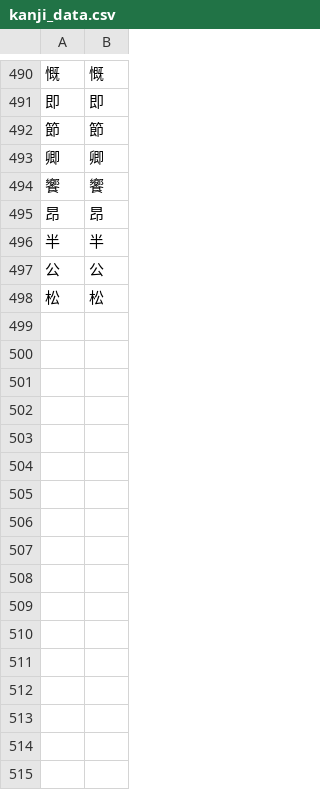
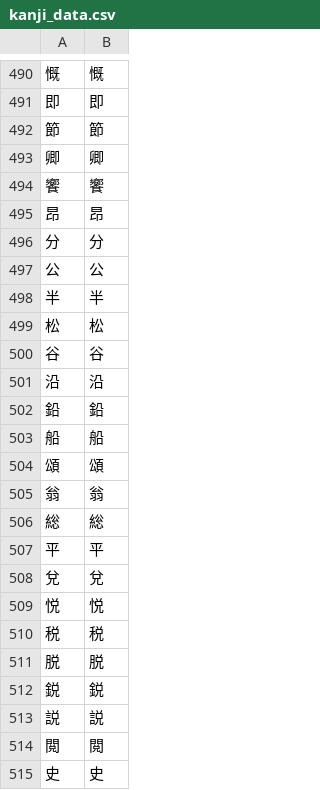
Before and after one commit to Dimyauwin/Koukijitentai-converter, a CSV file: kanji_data.csv, drawn as a sheet; only a part is shown, gaps mark what is left out; the diff covers the shown part only; the diff names each change by its address in the sheet, - before the commit and + after, or states it on an @@ line.

Commit message:
Update kanji_data.csv

```diff
--- a/kanji_data.csv
+++ b/kanji_data.csv
+row 496: 分 | 分
+row 500: 谷 | 谷
+row 501: 沿 | 沿
+row 502: 鉛 | 鉛
+row 503: 船 | 船
+row 504: 頌 | 頌
+row 505: 翁 | 翁
+row 506: 総 | 総
+row 507: 平 | 平
+row 508: 兌 | 兌
+row 509: 悦 | 悦
+row 510: 税 | 税
+row 511: 脱 | 脱
+row 512: 鋭 | 鋭
+row 513: 説 | 説
+row 514: 閲 | 閲
+row 515: 史 | 史
```
Also changed, not shown: 9 added rows elsewhere in this file.
